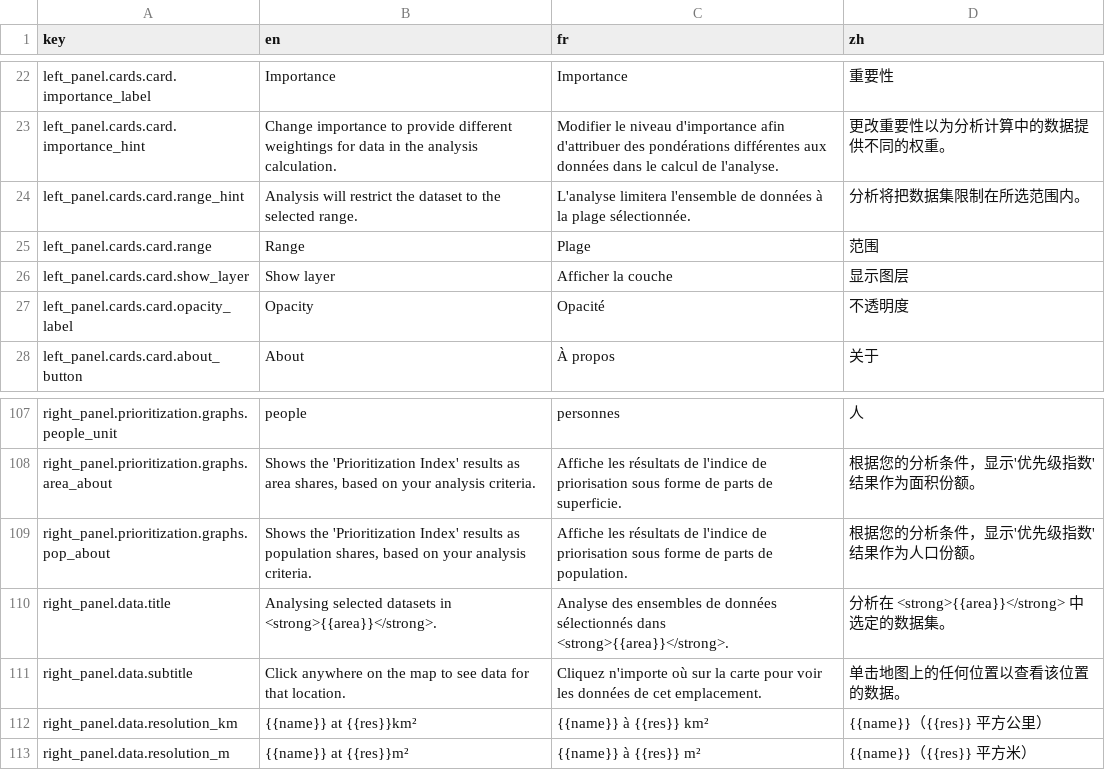
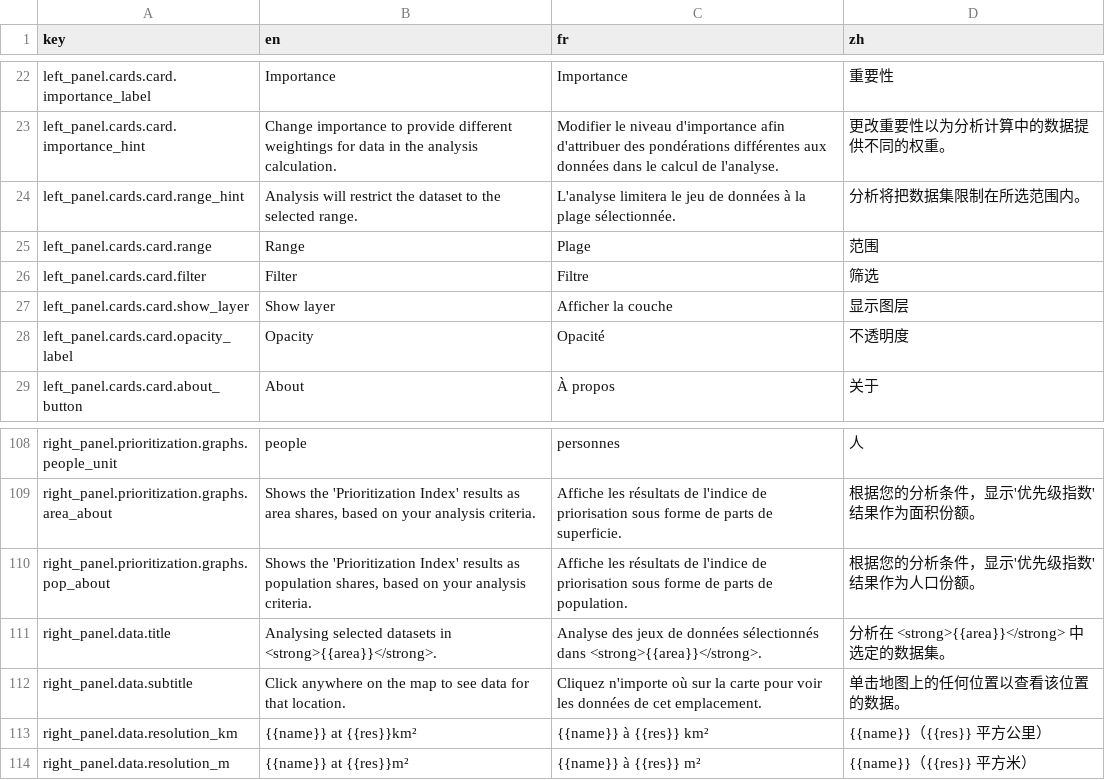
Before and after one commit to energyaccessexplorer/tool, a CSV file: locales/translations.csv, drawn as a sheet; only a part is shown, gaps mark what is left out.

Commit message:
Additional translation fixes [Tests EAE-472]

```diff
--- a/locales/translations.csv
+++ b/locales/translations.csv
@@ -23,4 +23,5 @@ left_panel.cards.card.importance_label,Importance,Importance,重要性
 left_panel.cards.card.importance_hint,Change importance to provide different weightings for data in the analysis calculation.,Modifier le niveau d'importance afin d'attribuer des pondérations différentes aux données dans le calcul de l'analyse.,更改重要性以为分析计算中的数据提供不同的权重。
-left_panel.cards.card.range_hint,Analysis will restrict the dataset to the selected range.,L'analyse limitera l'ensemble de données à la plage sélectionnée.,分析将把数据集限制在所选范围内。
+left_panel.cards.card.range_hint,Analysis will restrict the dataset to the selected range.,L'analyse limitera le jeu de données à la plage sélectionnée.,分析将把数据集限制在所选范围内。
 left_panel.cards.card.range,Range,Plage,范围
+left_panel.cards.card.filter,Filter,Filtre,筛选
 left_panel.cards.card.show_layer,Show layer,Afficher la couche,显示图层
@@ -109,3 +110,3 @@ right_panel.prioritization.graphs.area_about,"Shows the 'Prioritization Index' r
 right_panel.prioritization.graphs.pop_about,"Shows the 'Prioritization Index' results as population shares, based on your analysis criteria.",Affiche les résultats de l'indice de priorisation sous forme de parts de population.,根据您的分析条件，显示'优先级指数'结果作为人口份额。
-right_panel.data.title,Analysing selected datasets in <strong>{{area}}</strong>.,Analyse des ensembles de données sélectionnés dans <strong>{{area}}</strong>.,分析在 <strong>{{area}}</strong> 中选定的数据集。
+right_panel.data.title,Analysing selected datasets in <strong>{{area}}</strong>.,Analyse des jeux de données sélectionnés dans <strong>{{area}}</strong>.,分析在 <strong>{{area}}</strong> 中选定的数据集。
 right_panel.data.subtitle,Click anywhere on the map to see data for that location.,Cliquez n'importe où sur la carte pour voir les données de cet emplacement.,单击地图上的任何位置以查看该位置的数据。
```
Also changed, not shown: 2 other files.
